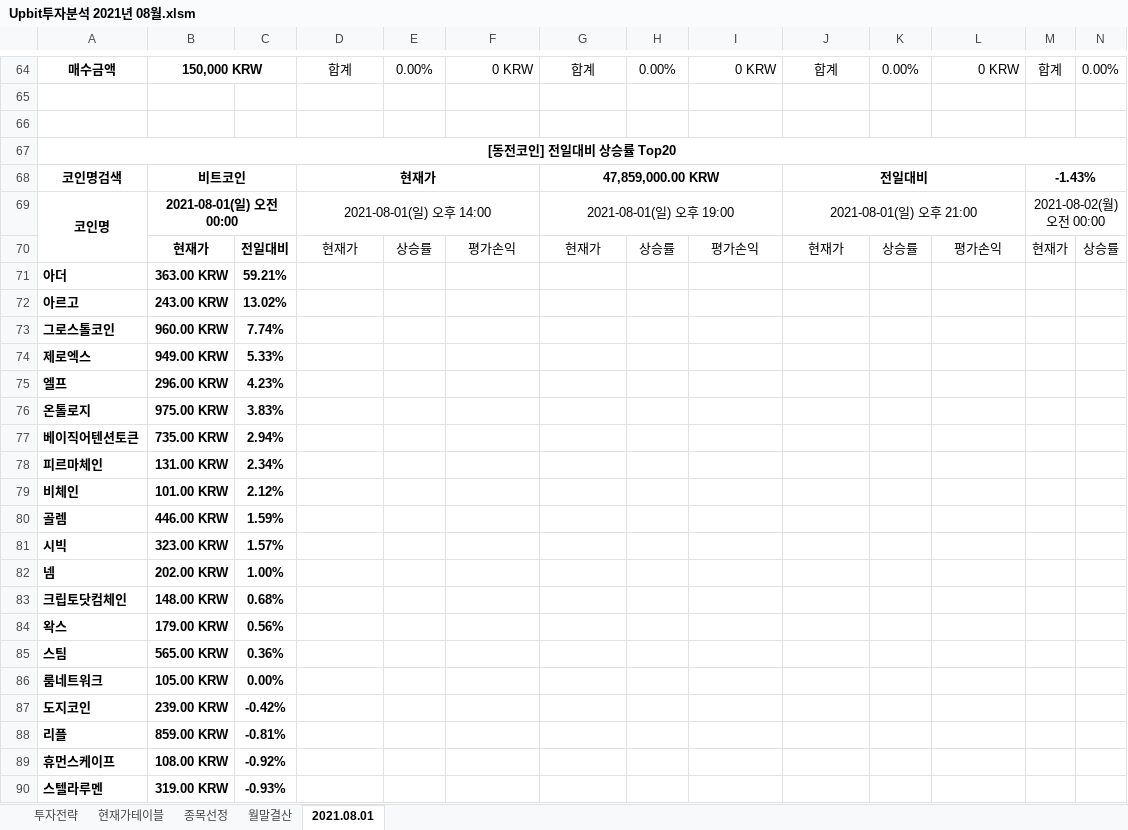
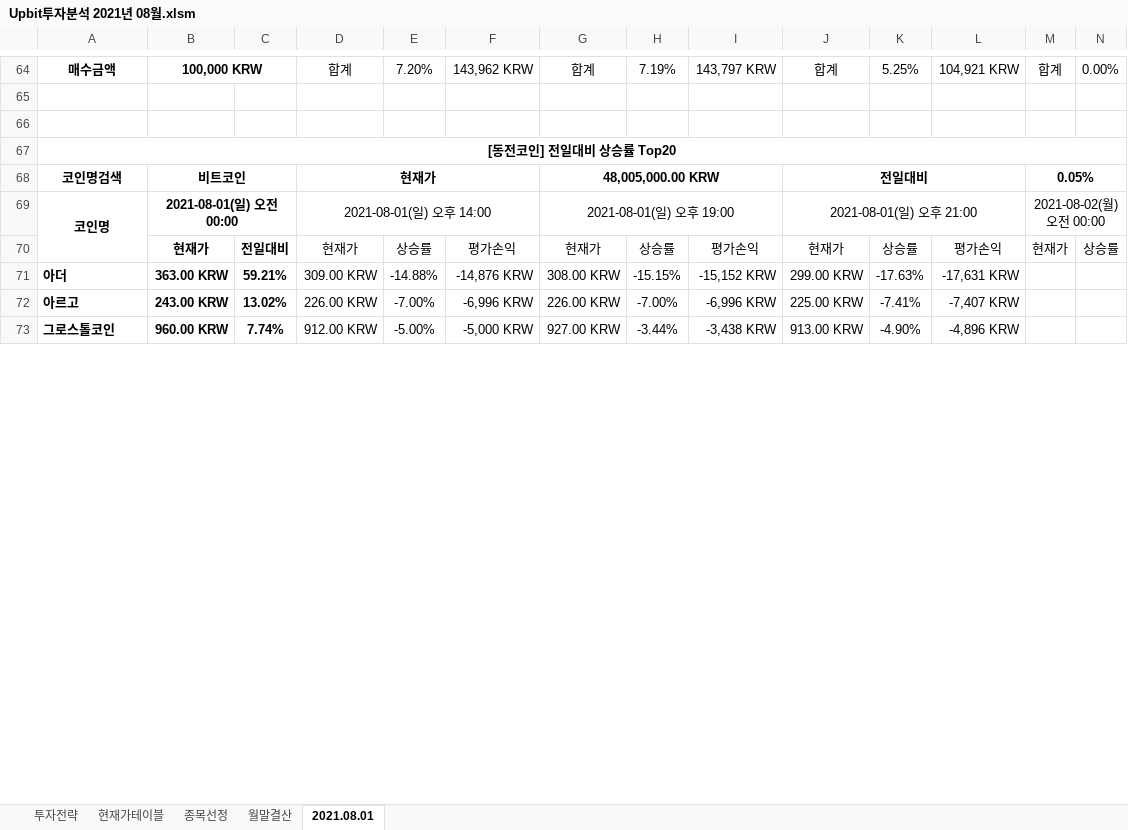
Before and after one commit to JoSihun/Upbit, an Excel workbook: Upbit투자분석 2021년 08월.xlsm, sheet 2021.08.01, drawn as a sheet; only a part is shown, gaps mark what is left out; values as stored, in another font and other column widths than the file's, no borders; charts and pictures and conditional formats not drawn; removed rows and columns are numbered as before the commit, all else as after; rows hold the shown columns only; the diff covers the shown part only; the diff names each change by its address in the sheet, - before the commit and + after, or states it on an @@ line.

```diff
--- a/Upbit투자분석 2021년 08월.xlsm (sheet 2021.08.01)
+++ b/Upbit투자분석 2021년 08월.xlsm (sheet 2021.08.01)
-B64: 150,000 KRW
+B64: 100,000 KRW
-E64: 0.00%
+E64: 7.20%
-F64: 0 KRW
+F64: 143,962 KRW
-H64: 0.00%
+H64: 7.19%
-I64: 0 KRW
+I64: 143,797 KRW
-K64: 0.00%
+K64: 5.25%
-L64: 0 KRW
+L64: 104,921 KRW
-G68: 47,859,000.00 KRW
+G68: 48,005,000.00 KRW
-M68: -1.43%
+M68: 0.05%
-row 71: 아더 | 363.00 KRW | 59.21%
-row 72: 아르고 | 243.00 KRW | 13.02%
-row 73: 그로스톨코인 | 960.00 KRW | 7.74%
-row 74: 제로엑스 | 949.00 KRW | 5.33%
-row 75: 엘프 | 296.00 KRW | 4.23%
-row 76: 온톨로지 | 975.00 KRW | 3.83%
-row 77: 베이직어텐션토큰 | 735.00 KRW | 2.94%
-row 78: 피르마체인 | 131.00 KRW | 2.34%
-row 79: 비체인 | 101.00 KRW | 2.12%
-row 80: 골렘 | 446.00 KRW | 1.59%
-row 81: 시빅 | 323.00 KRW | 1.57%
-row 82: 넴 | 202.00 KRW | 1.00%
-row 83: 크립토닷컴체인 | 148.00 KRW | 0.68%
-row 84: 왁스 | 179.00 KRW | 0.56%
-row 85: 스팀 | 565.00 KRW | 0.36%
-row 86: 룸네트워크 | 105.00 KRW | 0.00%
-row 87: 도지코인 | 239.00 KRW | -0.42%
-row 88: 리플 | 859.00 KRW | -0.81%
-row 89: 휴먼스케이프 | 108.00 KRW | -0.92%
-row 90: 스텔라루멘 | 319.00 KRW | -0.93%
+row 71: 아더 | 363.00 KRW | 59.21% | 309.00 KRW | -14.88% | -14,876 KRW | 308.00 KRW | -15.15% | -15,152 KRW | 299.00 KRW | -17.63% | -17,631 KRW
+row 72: 아르고 | 243.00 KRW | 13.02% | 226.00 KRW | -7.00% | -6,996 KRW | 226.00 KRW | -7.00% | -6,996 KRW | 225.00 KRW | -7.41% | -7,407 KRW
+row 73: 그로스톨코인 | 960.00 KRW | 7.74% | 912.00 KRW | -5.00% | -5,000 KRW | 927.00 KRW | -3.44% | -3,438 KRW | 913.00 KRW | -4.90% | -4,896 KRW
```
Also changed, not shown: 117 added rows, 100 removed rows and 52 edited cells elsewhere in this sheet, sheet 종목선정, sheet 현재가테이블, sheet 월말결산, sheet 투자전략, charts or pictures.
